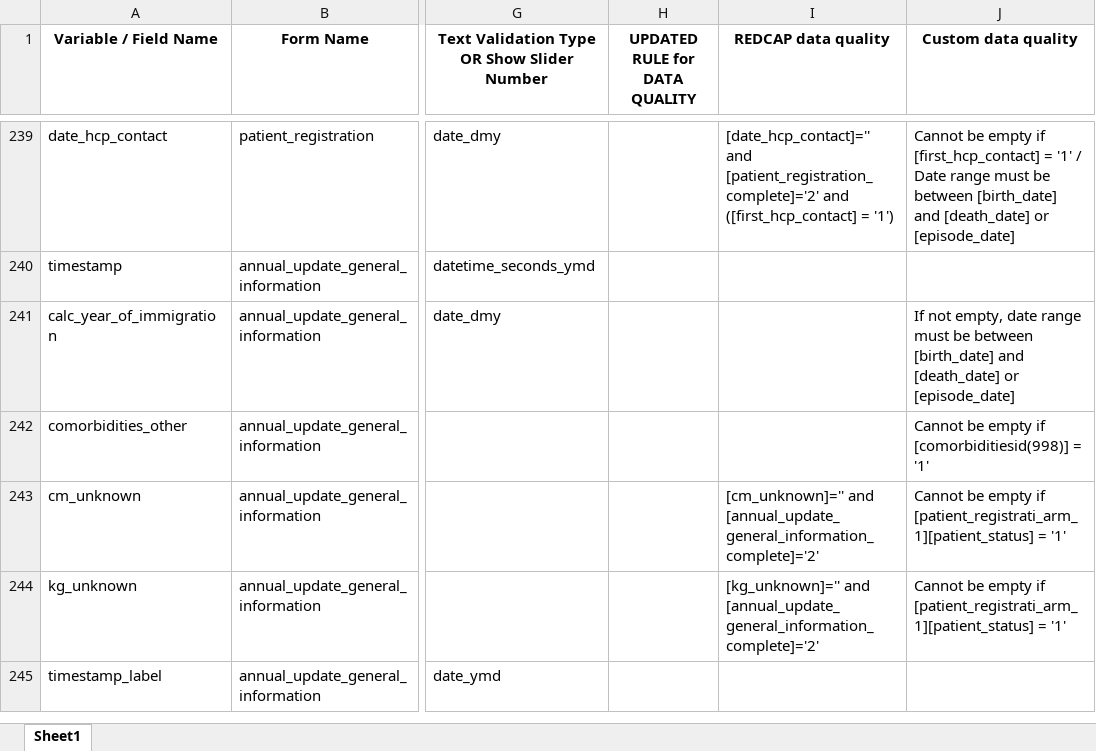
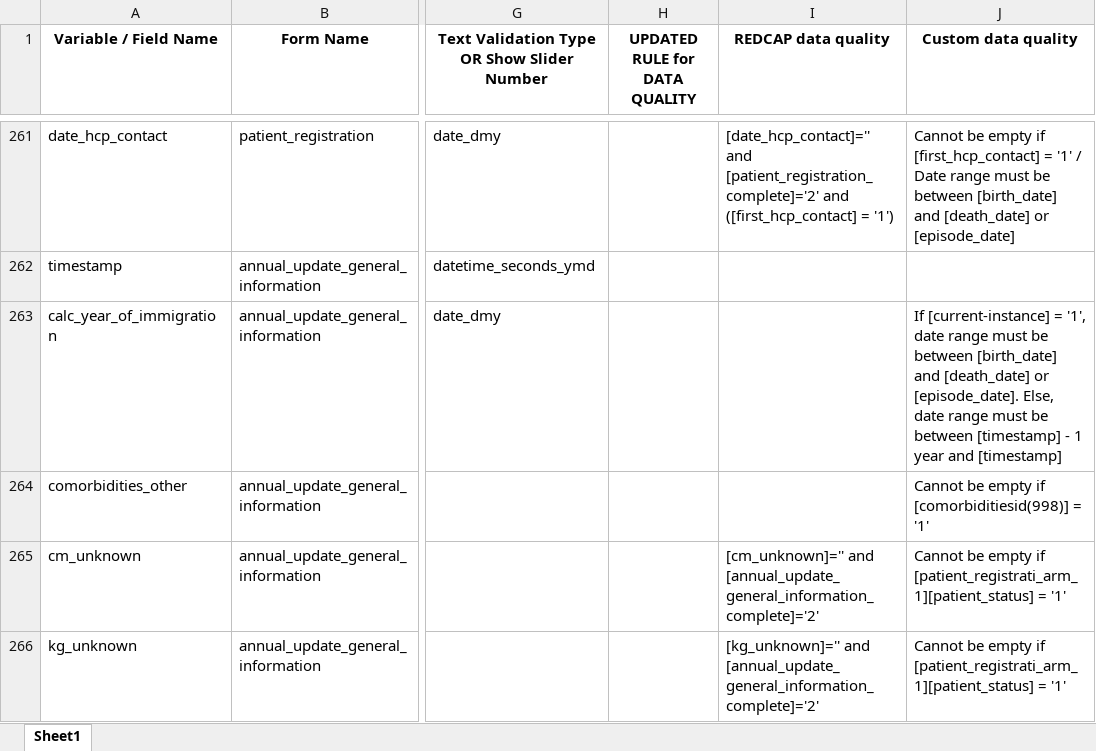
Before and after one commit to ntorqulu/iecs_data_quality, an Excel workbook: radeep_data_quality_check.xlsx, sheet Sheet1, drawn as a sheet; only a part is shown, gaps mark what is left out; the shorter side is filled out with more unchanged rows; values as stored, in another font and other column widths than the file's, no borders; addresses are those after the commit; the diff covers the shown part only; the diff names each change by its address in the sheet, - before the commit and + after, or states it on an @@ line.

```diff
--- a/radeep_data_quality_check.xlsx (sheet Sheet1)
+++ b/radeep_data_quality_check.xlsx (sheet Sheet1)
-J263 (Custom data quality): If not empty, date range must be between [birth_date] and [death_date] or [episode_date]
+J263 (Custom data quality): If [current-instance] = '1', date range must be between [birth_date] and [death_date] or [episode_date]. Else, date range must be between [timestamp] - 1 year and [timestamp]
```
Also changed, not shown: 22 moved rows and 30 edited cells elsewhere in this sheet, radeep_custom_rules_iecs.xlsx, 8 other files.
